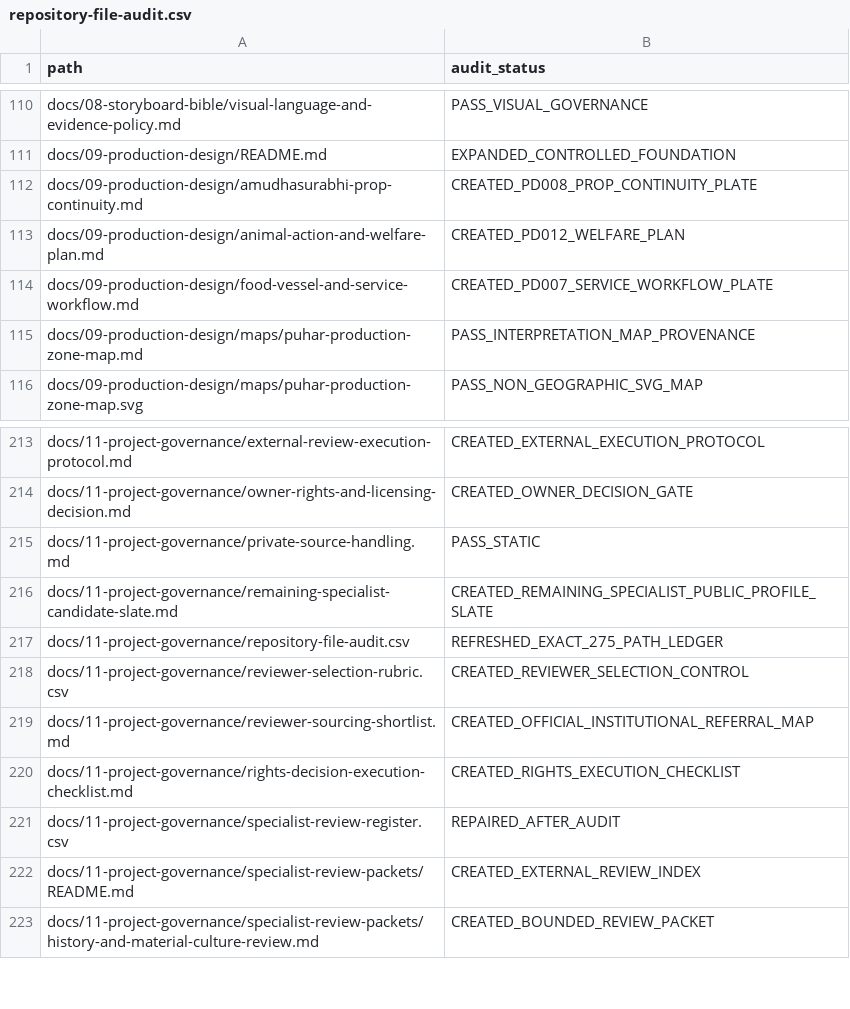
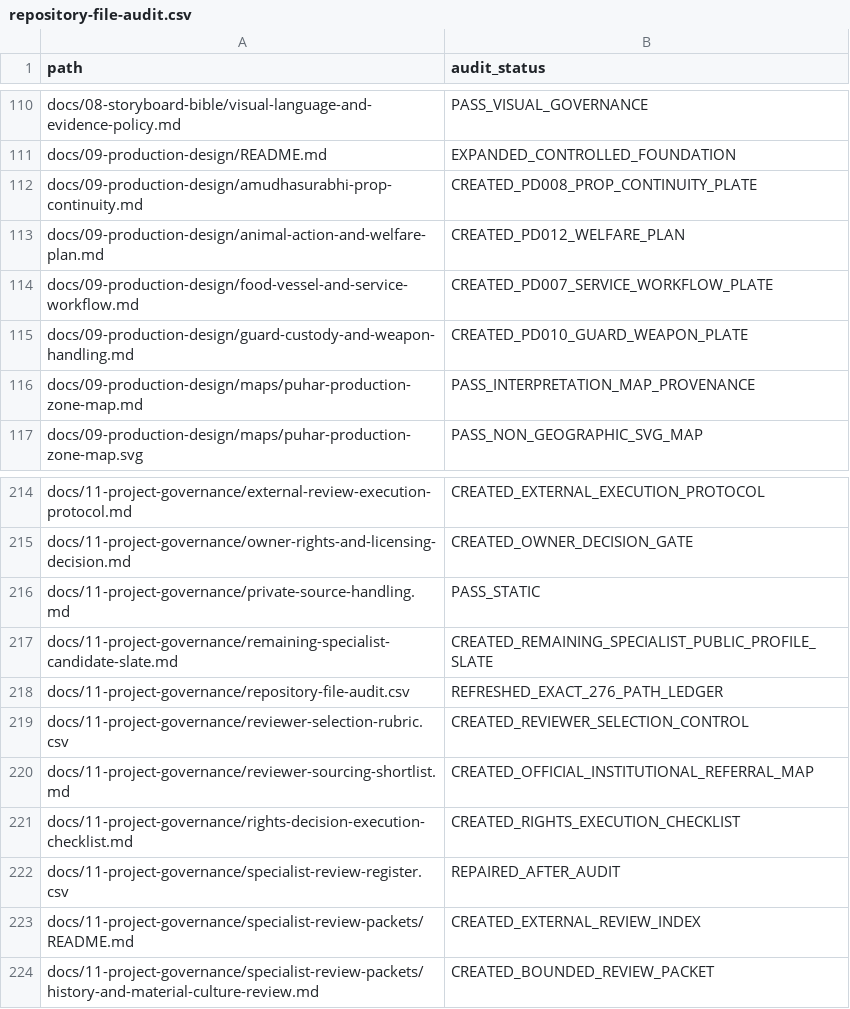
Before and after one commit to pugazg/manimekalai-cinematic-adaptation, a CSV file: docs/11-project-governance/repository-file-audit.csv, drawn as a sheet; only a part is shown, gaps mark what is left out.

Commit message:
Add guard custody and weapon handling plate

```diff
--- a/docs/11-project-governance/repository-file-audit.csv
+++ b/docs/11-project-governance/repository-file-audit.csv
@@ -114,2 +114,3 @@ docs/09-production-design/animal-action-and-welfare-plan.md,CREATED_PD012_WELFAR
 docs/09-production-design/food-vessel-and-service-workflow.md,CREATED_PD007_SERVICE_WORKFLOW_PLATE
+docs/09-production-design/guard-custody-and-weapon-handling.md,CREATED_PD010_GUARD_WEAPON_PLATE
 docs/09-production-design/maps/puhar-production-zone-map.md,PASS_INTERPRETATION_MAP_PROVENANCE
@@ -216,3 +217,3 @@ docs/11-project-governance/private-source-handling.md,PASS_STATIC
 docs/11-project-governance/remaining-specialist-candidate-slate.md,CREATED_REMAINING_SPECIALIST_PUBLIC_PROFILE_SLATE
-docs/11-project-governance/repository-file-audit.csv,REFRESHED_EXACT_275_PATH_LEDGER
+docs/11-project-governance/repository-file-audit.csv,REFRESHED_EXACT_276_PATH_LEDGER
 docs/11-project-governance/reviewer-selection-rubric.csv,CREATED_REVIEWER_SELECTION_CONTROL
```
Also changed, not shown: docs/09-production-design/production-design-control-matrix.csv, 8 other files.
